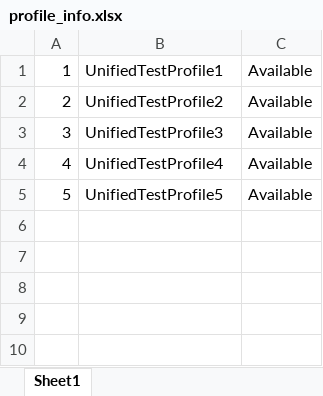
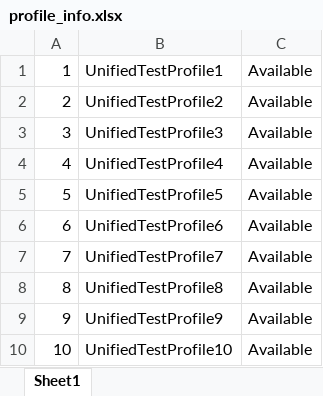
Before and after one commit to CozevaQA/Release-Team-Verification-Suite, an Excel workbook: assets/profile_info.xlsx, sheet Sheet1, drawn as a sheet; values as stored, in another font and other column widths than the file's, no borders; the diff names each change by its address in the sheet, - before the commit and + after, or states it on an @@ line.

```diff
--- a/assets/profile_info.xlsx (sheet Sheet1)
+++ b/assets/profile_info.xlsx (sheet Sheet1)
+row 6: 6 | UnifiedTestProfile6 | Available
+row 7: 7 | UnifiedTestProfile7 | Available
+row 8: 8 | UnifiedTestProfile8 | Available
+row 9: 9 | UnifiedTestProfile9 | Available
+row 10: 10 | UnifiedTestProfile10 | Available
```
Also changed, not shown: 3 other files.
